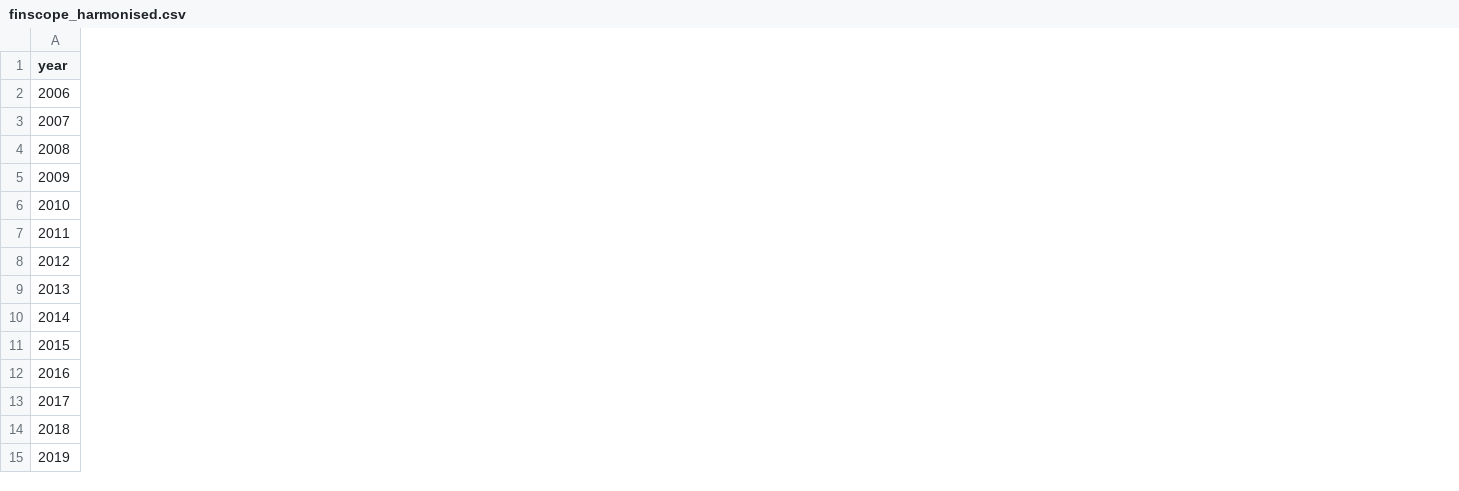
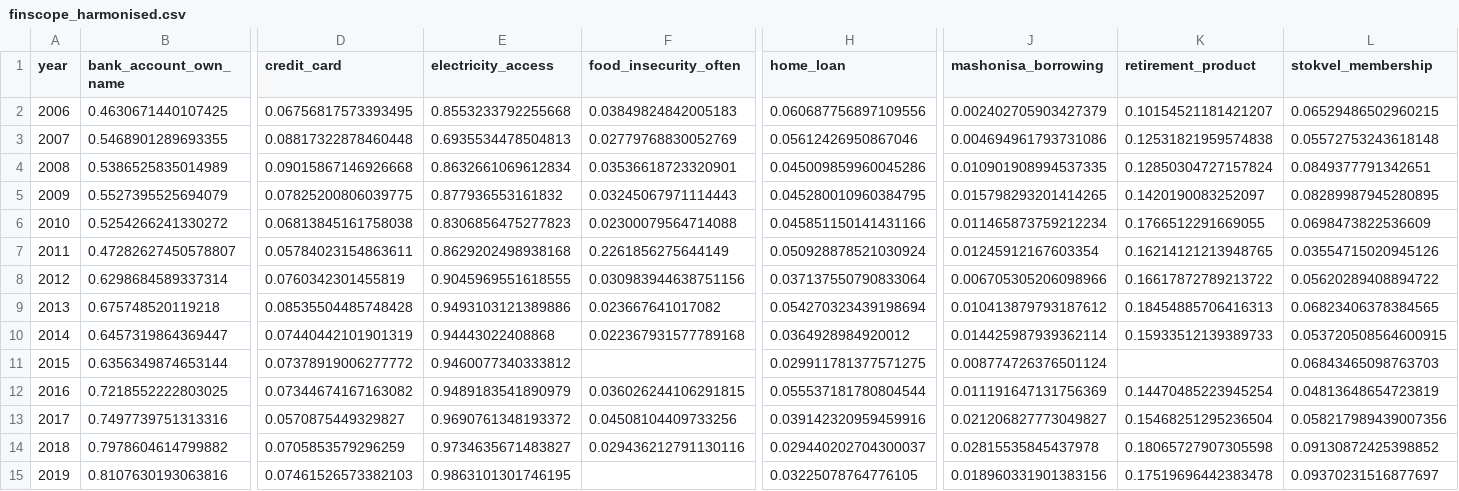
Before and after one commit to SU-CHF/harmonise-finscope, a CSV file: docs/public_data/finscope_harmonised.csv, drawn as a sheet; only a part is shown, gaps mark what is left out; the diff covers the shown part only; the diff names each change by its address in the sheet, - before the commit and + after, or states it on an @@ line.

```diff
--- a/docs/public_data/finscope_harmonised.csv
+++ b/docs/public_data/finscope_harmonised.csv
+column B (bank_account_own_name), rows 2-15: 0.4630671440107425 | 0.5468901289693355 | 0.5386525835014989 | 0.5527395525694079 | 0.5254266241330272 | 0.47282627450578807 | 0.6298684589337314 | 0.675748520119218 | 0.6457319864369447 | 0.6356349874653144 | 0.7218552222803025 | 0.7497739751313316 | 0.7978604614799882 | 0.8107630193063816
+column D (credit_card), rows 2-15: 0.06756817573393495 | 0.08817322878460448 | 0.09015867146926668 | 0.07825200806039775 | 0.06813845161758038 | 0.05784023154863611 | 0.0760342301455819 | 0.08535504485748428 | 0.07440442101901319 | 0.07378919006277772 | 0.07344674167163082 | 0.0570875449329827 | 0.0705853579296259 | 0.07461526573382103
+column E (electricity_access), rows 2-15: 0.8553233792255668 | 0.6935534478504813 | 0.8632661069612834 | 0.877936553161832 | 0.8306856475277823 | 0.8629202498938168 | 0.9045969551618555 | 0.9493103121389886 | 0.94443022408868 | 0.9460077340333812 | 0.9489183541890979 | 0.9690761348193372 | 0.9734635671483827 | 0.9863101301746195
+column F (food_insecurity_often), rows 2-14: 0.03849824842005183 | 0.02779768830052769 | 0.03536618723320901 | 0.03245067971114443 | 0.02300079564714088 | 0.2261856275644149 | 0.030983944638751156 | 0.023667641017082 | 0.022367931577789168 |  | 0.036026244106291815 | 0.04508104409733256 | 0.029436212791130116
+column H (home_loan), rows 2-15: 0.060687756897109556 | 0.05612426950867046 | 0.045009859960045286 | 0.045280010960384795 | 0.045851150141431166 | 0.050928878521030924 | 0.037137550790833064 | 0.054270323439198694 | 0.0364928984920012 | 0.029911781377571275 | 0.055537181780804544 | 0.039142320959459916 | 0.029440202704300037 | 0.03225078764776105
+column J (mashonisa_borrowing), rows 2-15: 0.002402705903427379 | 0.004694961793731086 | 0.010901908994537335 | 0.015798293201414265 | 0.011465873759212234 | 0.01245912167603354 | 0.006705305206098966 | 0.010413879793187612 | 0.014425987939362114 | 0.008774726376501124 | 0.011191647131756369 | 0.021206827773049827 | 0.02815535845437978 | 0.018960331901383156
+column K (retirement_product), rows 2-15: 0.10154521181421207 | 0.12531821959574838 | 0.12850304727157824 | 0.1420190083252097 | 0.1766512291669055 | 0.16214121213948765 | 0.16617872789213722 | 0.18454885706416313 | 0.15933512139389733 |  | 0.14470485223945254 | 0.15468251295236504 | 0.18065727907305598 | 0.17519696442383478
+column L (stokvel_membership), rows 2-15: 0.06529486502960215 | 0.05572753243618148 | 0.0849377791342651 | 0.08289987945280895 | 0.0698473822536609 | 0.03554715020945126 | 0.05620289408894722 | 0.06823406378384565 | 0.053720508564600915 | 0.06843465098763703 | 0.04813648654723819 | 0.058217989439007356 | 0.09130872425398852 | 0.09370231516877697
```
Also changed, not shown: 6 added columns elsewhere in this file, 7 other files.
